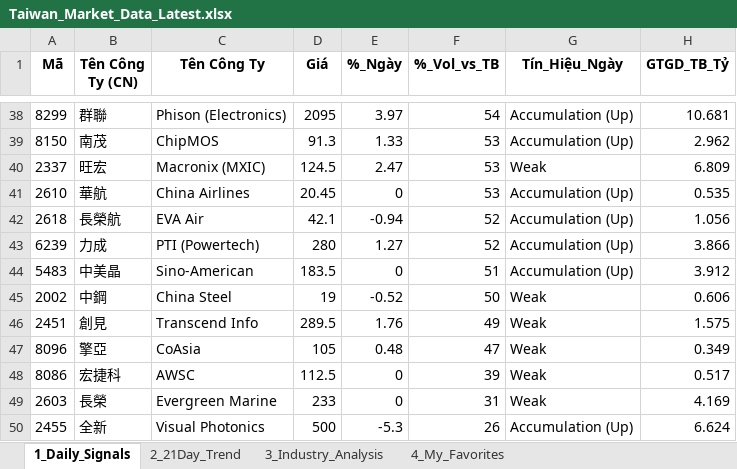
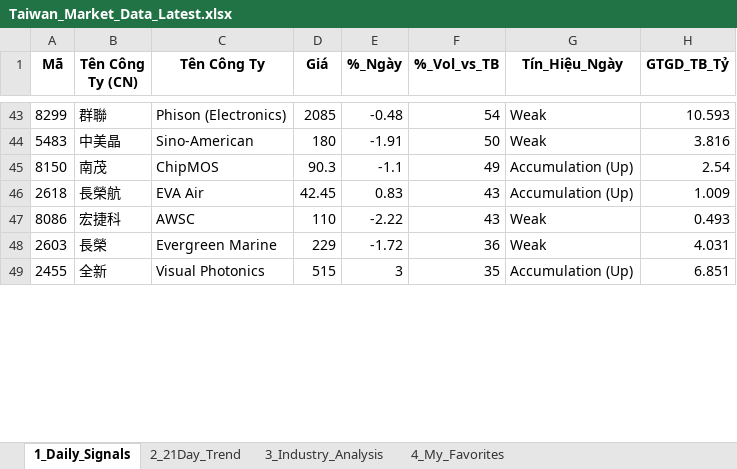
Before and after one commit to chipmoon/dashboard-tw, an Excel workbook: Taiwan_Market_Data_Latest.xlsx, sheet 1_Daily_Signals, drawn as a sheet; only a part is shown, gaps mark what is left out; values as stored, in another font and other column widths than the file's, no borders; removed rows and columns are numbered as before the commit, all else as after; the diff covers the shown part only; the diff names each change by its address in the sheet, - before the commit and + after, or states it on an @@ line.

```diff
--- a/Taiwan_Market_Data_Latest.xlsx (sheet 1_Daily_Signals)
+++ b/Taiwan_Market_Data_Latest.xlsx (sheet 1_Daily_Signals)
-D43 (Giá): 2095
+D43 (Giá): 2085
-E43 (%_Ngày): 3.97
+E43 (%_Ngày): -0.48
-G43 (Tín_Hiệu_Ngày): Accumulation (Up)
+G43 (Tín_Hiệu_Ngày): Weak
-H43 (GTGD_TB_Tỷ): 10.681
+H43 (GTGD_TB_Tỷ): 10.593
+row 44: 5483 | 中美晶 | Sino-American | 180 | -1.91 | 50 | Weak | 3.816
-D45 (Giá): 91.3
+D45 (Giá): 90.3
-E45 (%_Ngày): 1.33
+E45 (%_Ngày): -1.1
-F45 (%_Vol_vs_TB): 53
+F45 (%_Vol_vs_TB): 49
-H45 (GTGD_TB_Tỷ): 2.962
+H45 (GTGD_TB_Tỷ): 2.54
-row 40: 2337 | 旺宏 | Macronix (MXIC) | 124.5 | 2.47 | 53 | Weak | 6.809
-row 41: 2610 | 華航 | China Airlines | 20.45 | 0 | 53 | Accumulation (Up) | 0.535
-D46 (Giá): 42.1
+D46 (Giá): 42.45
-E46 (%_Ngày): -0.94
+E46 (%_Ngày): 0.83
-F46 (%_Vol_vs_TB): 52
+F46 (%_Vol_vs_TB): 43
-H46 (GTGD_TB_Tỷ): 1.056
+H46 (GTGD_TB_Tỷ): 1.009
-row 43: 6239 | 力成 | PTI (Powertech) | 280 | 1.27 | 52 | Accumulation (Up) | 3.866
-row 44: 5483 | 中美晶 | Sino-American | 183.5 | 0 | 51 | Accumulation (Up) | 3.912
-row 45: 2002 | 中鋼 | China Steel | 19 | -0.52 | 50 | Weak | 0.606
-row 46: 2451 | 創見 | Transcend Info | 289.5 | 1.76 | 49 | Weak | 1.575
-row 47: 8096 | 擎亞 | CoAsia | 105 | 0.48 | 47 | Weak | 0.349
-D47 (Giá): 112.5
+D47 (Giá): 110
-E47 (%_Ngày): 0
+E47 (%_Ngày): -2.22
-F47 (%_Vol_vs_TB): 39
+F47 (%_Vol_vs_TB): 43
-H47 (GTGD_TB_Tỷ): 0.517
+H47 (GTGD_TB_Tỷ): 0.493
-D48 (Giá): 233
+D48 (Giá): 229
-E48 (%_Ngày): 0
+E48 (%_Ngày): -1.72
-F48 (%_Vol_vs_TB): 31
+F48 (%_Vol_vs_TB): 36
-H48 (GTGD_TB_Tỷ): 4.169
+H48 (GTGD_TB_Tỷ): 4.031
-D49 (Giá): 500
+D49 (Giá): 515
-E49 (%_Ngày): -5.3
+E49 (%_Ngày): 3
-F49 (%_Vol_vs_TB): 26
+F49 (%_Vol_vs_TB): 35
-H49 (GTGD_TB_Tỷ): 6.624
+H49 (GTGD_TB_Tỷ): 6.851
```
Also changed, not shown: 32 added rows, 27 removed rows and 46 edited cells elsewhere in this sheet, sheet 2_21Day_Trend, sheet 3_Industry_Analysis, sheet 4_My_Favorites.
